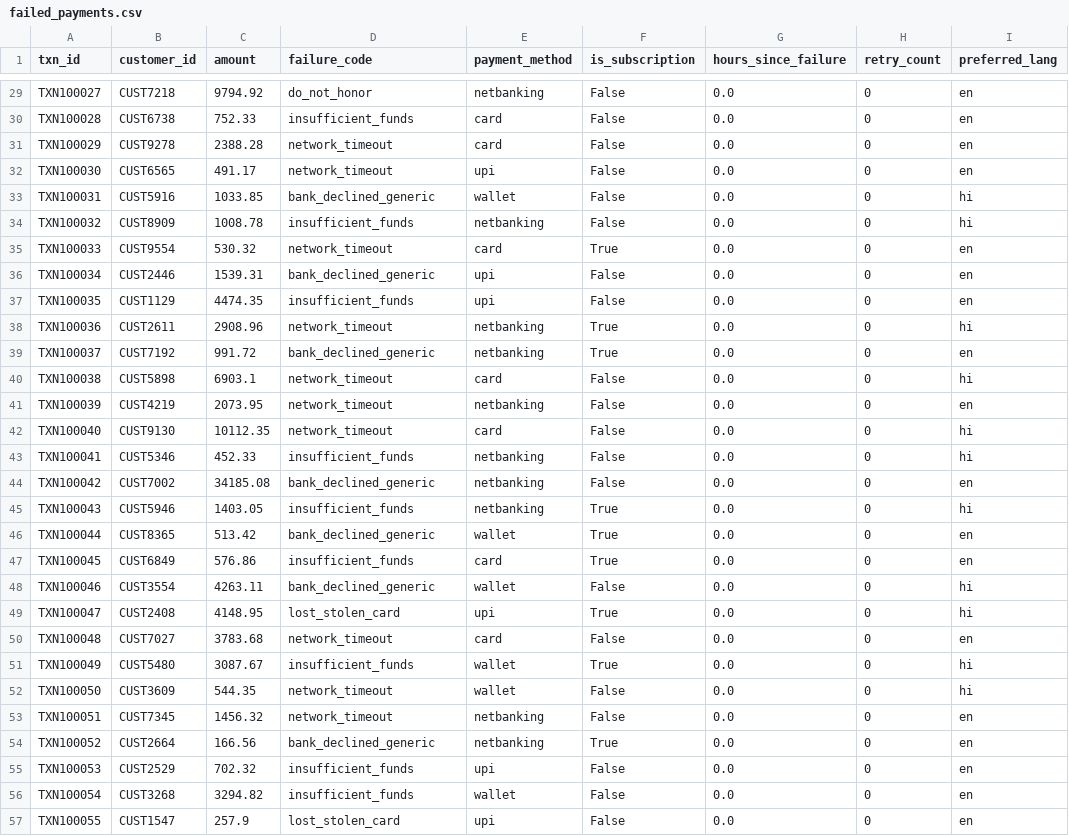
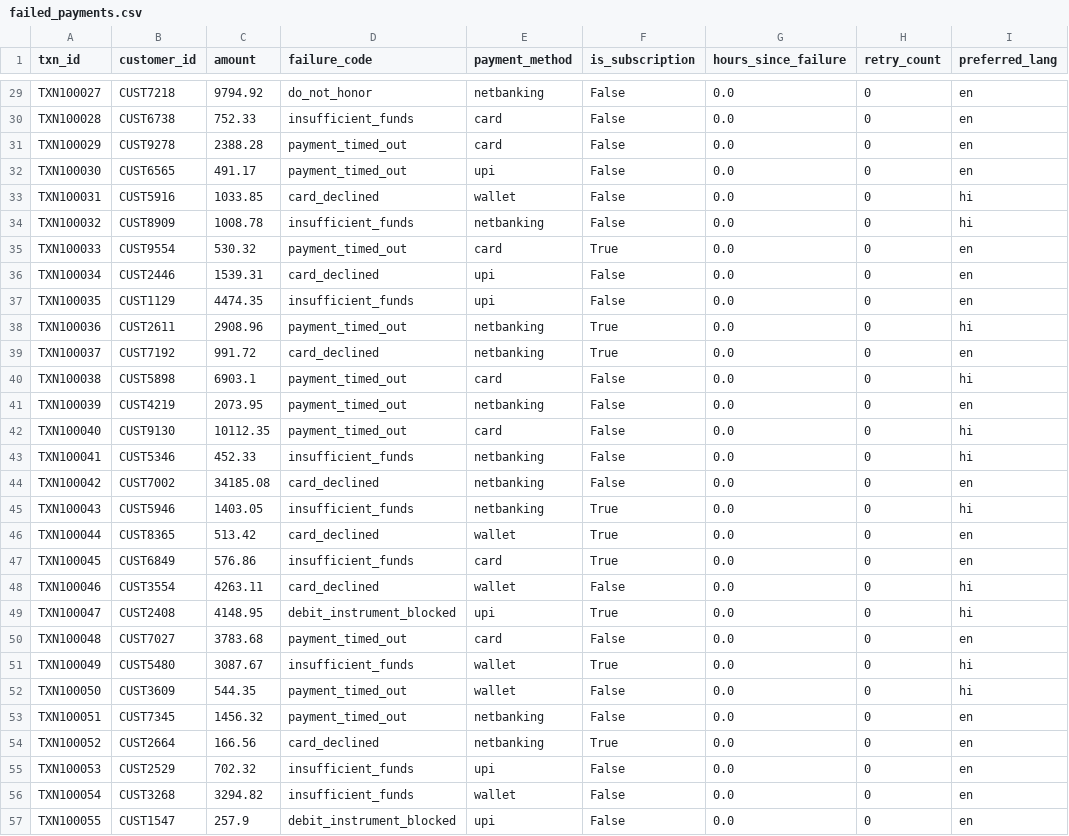
Before and after one commit to drajhans951-boop/revenue-recovery-agent, a CSV file: revenue_recovery/failed_payments.csv, drawn as a sheet; only a part is shown, gaps mark what is left out; the diff covers the shown part only.

```diff
--- a/revenue_recovery/failed_payments.csv
+++ b/revenue_recovery/failed_payments.csv
@@ -30,28 +30,28 @@ TXN100027,CUST7218,9794.92,do_not_honor,netbanking,False,0.0,0,en
 TXN100028,CUST6738,752.33,insufficient_funds,card,False,0.0,0,en
-TXN100029,CUST9278,2388.28,network_timeout,card,False,0.0,0,en
-TXN100030,CUST6565,491.17,network_timeout,upi,False,0.0,0,en
-TXN100031,CUST5916,1033.85,bank_declined_generic,wallet,False,0.0,0,hi
+TXN100029,CUST9278,2388.28,payment_timed_out,card,False,0.0,0,en
+TXN100030,CUST6565,491.17,payment_timed_out,upi,False,0.0,0,en
+TXN100031,CUST5916,1033.85,card_declined,wallet,False,0.0,0,hi
 TXN100032,CUST8909,1008.78,insufficient_funds,netbanking,False,0.0,0,hi
-TXN100033,CUST9554,530.32,network_timeout,card,True,0.0,0,en
-TXN100034,CUST2446,1539.31,bank_declined_generic,upi,False,0.0,0,en
+TXN100033,CUST9554,530.32,payment_timed_out,card,True,0.0,0,en
+TXN100034,CUST2446,1539.31,card_declined,upi,False,0.0,0,en
 TXN100035,CUST1129,4474.35,insufficient_funds,upi,False,0.0,0,en
-TXN100036,CUST2611,2908.96,network_timeout,netbanking,True,0.0,0,hi
-TXN100037,CUST7192,991.72,bank_declined_generic,netbanking,True,0.0,0,en
-TXN100038,CUST5898,6903.1,network_timeout,card,False,0.0,0,hi
-TXN100039,CUST4219,2073.95,network_timeout,netbanking,False,0.0,0,en
-TXN100040,CUST9130,10112.35,network_timeout,card,False,0.0,0,hi
+TXN100036,CUST2611,2908.96,payment_timed_out,netbanking,True,0.0,0,hi
+TXN100037,CUST7192,991.72,card_declined,netbanking,True,0.0,0,en
+TXN100038,CUST5898,6903.1,payment_timed_out,card,False,0.0,0,hi
+TXN100039,CUST4219,2073.95,payment_timed_out,netbanking,False,0.0,0,en
+TXN100040,CUST9130,10112.35,payment_timed_out,card,False,0.0,0,hi
 TXN100041,CUST5346,452.33,insufficient_funds,netbanking,False,0.0,0,hi
-TXN100042,CUST7002,34185.08,bank_declined_generic,netbanking,False,0.0,0,en
+TXN100042,CUST7002,34185.08,card_declined,netbanking,False,0.0,0,en
 TXN100043,CUST5946,1403.05,insufficient_funds,netbanking,True,0.0,0,hi
-TXN100044,CUST8365,513.42,bank_declined_generic,wallet,True,0.0,0,en
+TXN100044,CUST8365,513.42,card_declined,wallet,True,0.0,0,en
 TXN100045,CUST6849,576.86,insufficient_funds,card,True,0.0,0,en
-TXN100046,CUST3554,4263.11,bank_declined_generic,wallet,False,0.0,0,hi
-TXN100047,CUST2408,4148.95,lost_stolen_card,upi,True,0.0,0,hi
-TXN100048,CUST7027,3783.68,network_timeout,card,False,0.0,0,en
+TXN100046,CUST3554,4263.11,card_declined,wallet,False,0.0,0,hi
+TXN100047,CUST2408,4148.95,debit_instrument_blocked,upi,True,0.0,0,hi
+TXN100048,CUST7027,3783.68,payment_timed_out,card,False,0.0,0,en
 TXN100049,CUST5480,3087.67,insufficient_funds,wallet,True,0.0,0,hi
-TXN100050,CUST3609,544.35,network_timeout,wallet,False,0.0,0,hi
-TXN100051,CUST7345,1456.32,network_timeout,netbanking,False,0.0,0,en
-TXN100052,CUST2664,166.56,bank_declined_generic,netbanking,True,0.0,0,en
+TXN100050,CUST3609,544.35,payment_timed_out,wallet,False,0.0,0,hi
+TXN100051,CUST7345,1456.32,payment_timed_out,netbanking,False,0.0,0,en
+TXN100052,CUST2664,166.56,card_declined,netbanking,True,0.0,0,en
 TXN100053,CUST2529,702.32,insufficient_funds,upi,False,0.0,0,en
 TXN100054,CUST3268,3294.82,insufficient_funds,wallet,False,0.0,0,en
-TXN100055,CUST1547,257.9,lost_stolen_card,upi,False,0.0,0,en
+TXN100055,CUST1547,257.9,debit_instrument_blocked,upi,False,0.0,0,en
```
Also changed, not shown: 49 edited cells elsewhere in this file, revenue_recovery/recovery_audit_trail.csv, 11 other files.
